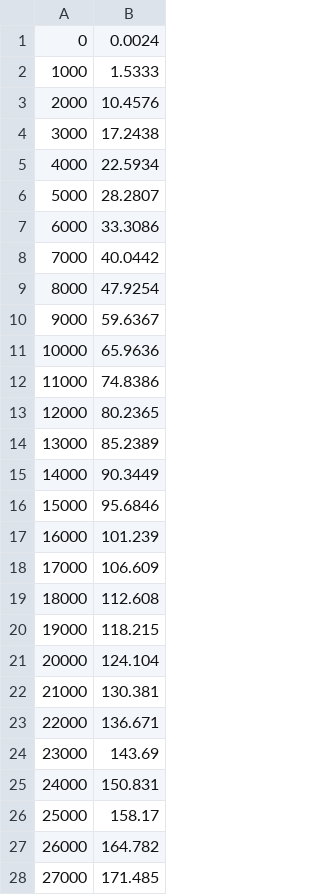
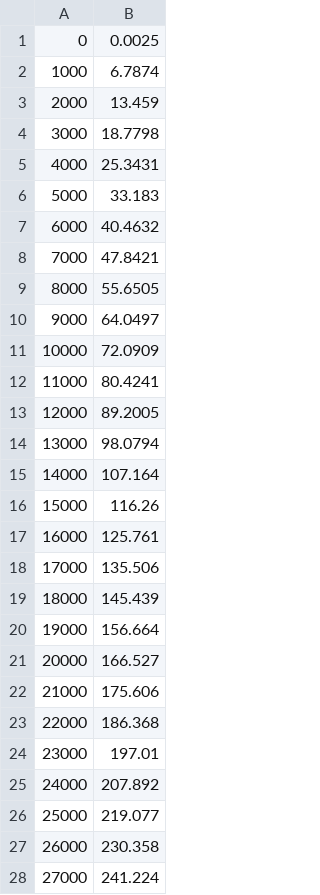
Before and after one commit to tyconway/pa1-c221, a CSV file: logs/arraystack_log1.csv, drawn as a sheet; only a part is shown; the diff covers the shown part only.

```diff
--- a/logs/arraystack_log1.csv
+++ b/logs/arraystack_log1.csv
@@ -1,28 +1,28 @@
-0,0.0024
-1000,1.5333
-2000,10.4576
-3000,17.2438
-4000,22.5934
-5000,28.2807
-6000,33.3086
-7000,40.0442
-8000,47.9254
-9000,59.6367
-10000,65.9636
-11000,74.8386
-12000,80.2365
-13000,85.2389
-14000,90.3449
-15000,95.6846
-16000,101.239
-17000,106.609
-18000,112.608
-19000,118.215
-20000,124.104
-21000,130.381
-22000,136.671
-23000,143.69
-24000,150.831
-25000,158.17
-26000,164.782
-27000,171.485
+0,0.0025
+1000,6.7874
+2000,13.459
+3000,18.7798
+4000,25.3431
+5000,33.183
+6000,40.4632
+7000,47.8421
+8000,55.6505
+9000,64.0497
+10000,72.0909
+11000,80.4241
+12000,89.2005
+13000,98.0794
+14000,107.164
+15000,116.26
+16000,125.761
+17000,135.506
+18000,145.439
+19000,156.664
+20000,166.527
+21000,175.606
+22000,186.368
+23000,197.01
+24000,207.892
+25000,219.077
+26000,230.358
+27000,241.224
```
Also changed, not shown: 23 edited cells elsewhere in this file, logs/doublingarraystack_log1.csv, logs/linkedliststack_log1.csv, 1 other file.
